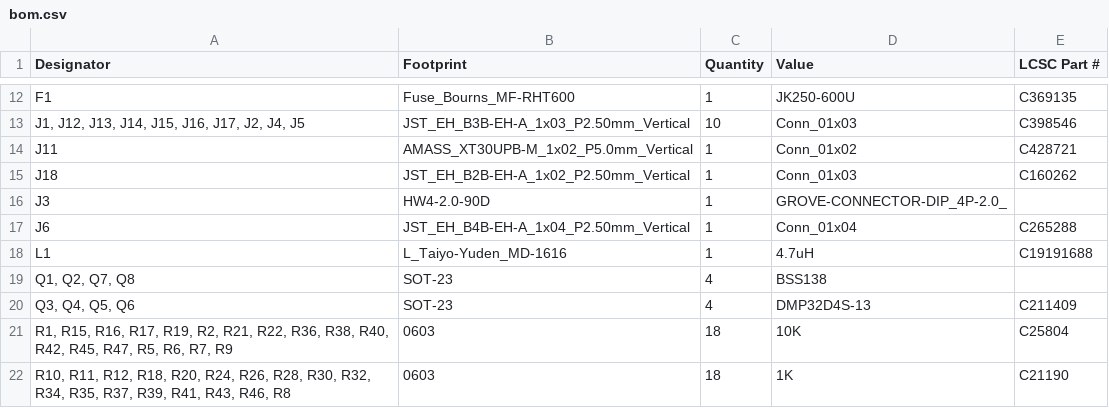
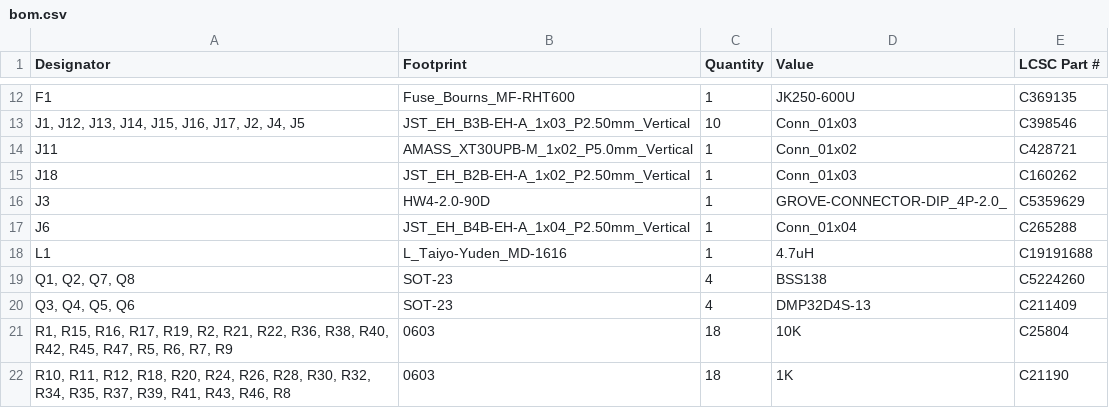
Before and after one commit to todateman/Chibi-T_EFI_ArduinoUno, a CSV file: production/bom.csv, drawn as a sheet; only a part is shown, gaps mark what is left out.

```diff
--- a/production/bom.csv
+++ b/production/bom.csv
@@ -15,6 +15,6 @@ J11,AMASS_XT30UPB-M_1x02_P5.0mm_Vertical,1,Conn_01x02,C428721
 J18,JST_EH_B2B-EH-A_1x02_P2.50mm_Vertical,1,Conn_01x03,C160262
-J3,HW4-2.0-90D,1,GROVE-CONNECTOR-DIP_4P-2.0_,
+J3,HW4-2.0-90D,1,GROVE-CONNECTOR-DIP_4P-2.0_,C5359629
 J6,JST_EH_B4B-EH-A_1x04_P2.50mm_Vertical,1,Conn_01x04,C265288
 L1,L_Taiyo-Yuden_MD-1616,1,4.7uH,C19191688
-"Q1, Q2, Q7, Q8",SOT-23,4,BSS138,
+"Q1, Q2, Q7, Q8",SOT-23,4,BSS138,C5224260
 "Q3, Q4, Q5, Q6",SOT-23,4,DMP32D4S-13,C211409
```
Also changed, not shown: production/positions.csv, 3 other files.
